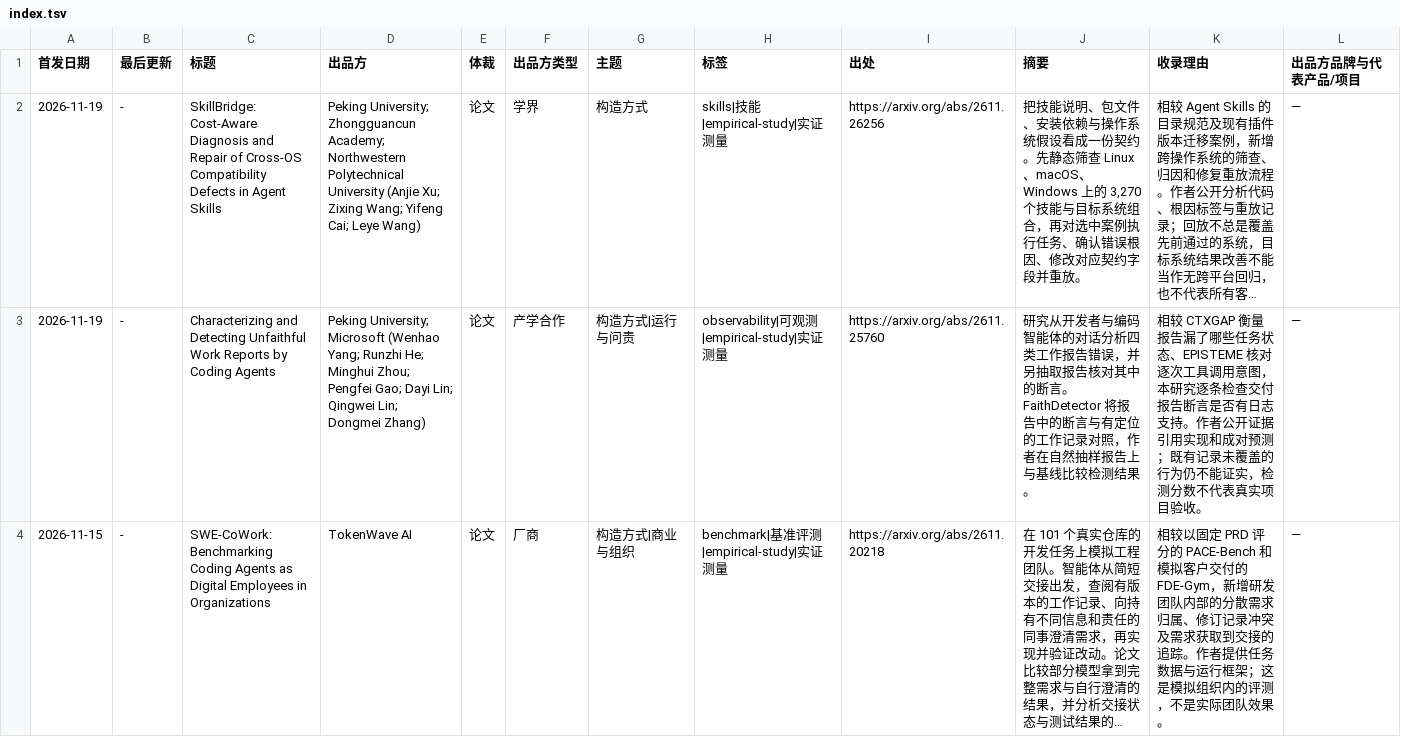
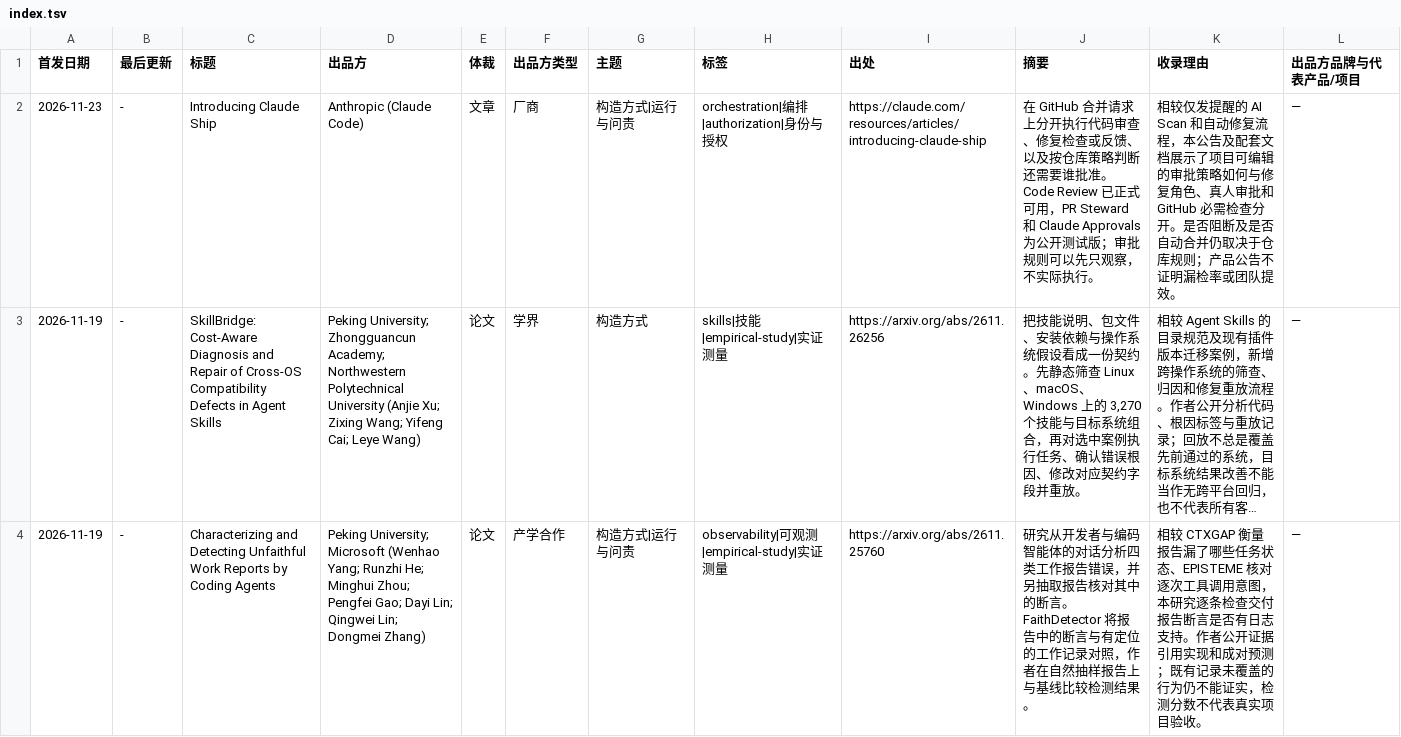
Before and after one commit to nesnilnehc/ai-era-software, a TSV file: index.tsv, drawn as a sheet; only a part is shown; the shorter side is filled out with more unchanged rows; long unchanged cells end in …; the diff covers the shown part only; the diff names each change by its address in the sheet, - before the commit and + after, or states it on an @@ line.

Commit message:
Catalog Claude Ship and independent software assurance (2026-11-24)

```diff
--- a/index.tsv
+++ b/index.tsv
+row 2: 2026-11-23 | - | Introducing Claude Ship | Anthropic (Claude Code) | 文章 | 厂商 | 构造方式|运行与问责 | orchestration|编排|authorization|身份与授权 | https://claude.com/resources/articles/introducing-claude-ship | 在 GitHub 合并请求上分开执行代码审查、修复检查或反馈、以及按仓库策略判断还需要谁批准。Code Review 已正式可用，PR Steward 和 Claude Approvals 为公开测试版；审批规则可以先只观察，不实际执行。 | 相较仅发提醒的 AI Scan 和自动修复流程，本公告及配套文档展示了项目可编辑的审批策略如何与修复角色、真人审批和 GitHub 必需检查分开。是否阻断及是否自动合并仍取决于仓库规则；产品公告不证明漏检率或团队提效。 | —
```
Also changed, not shown: 1 added row elsewhere in this file, meta/candidates.tsv, 5 other files.
